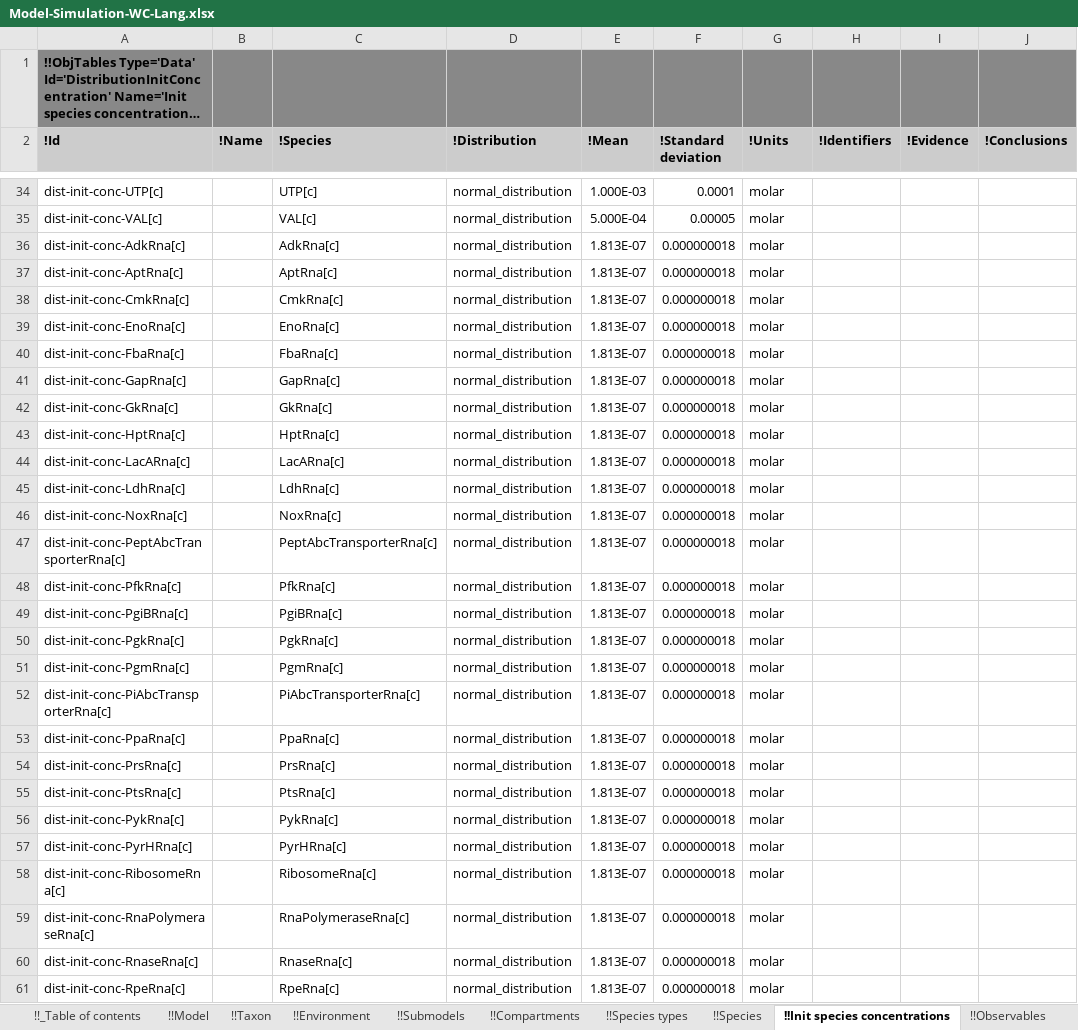
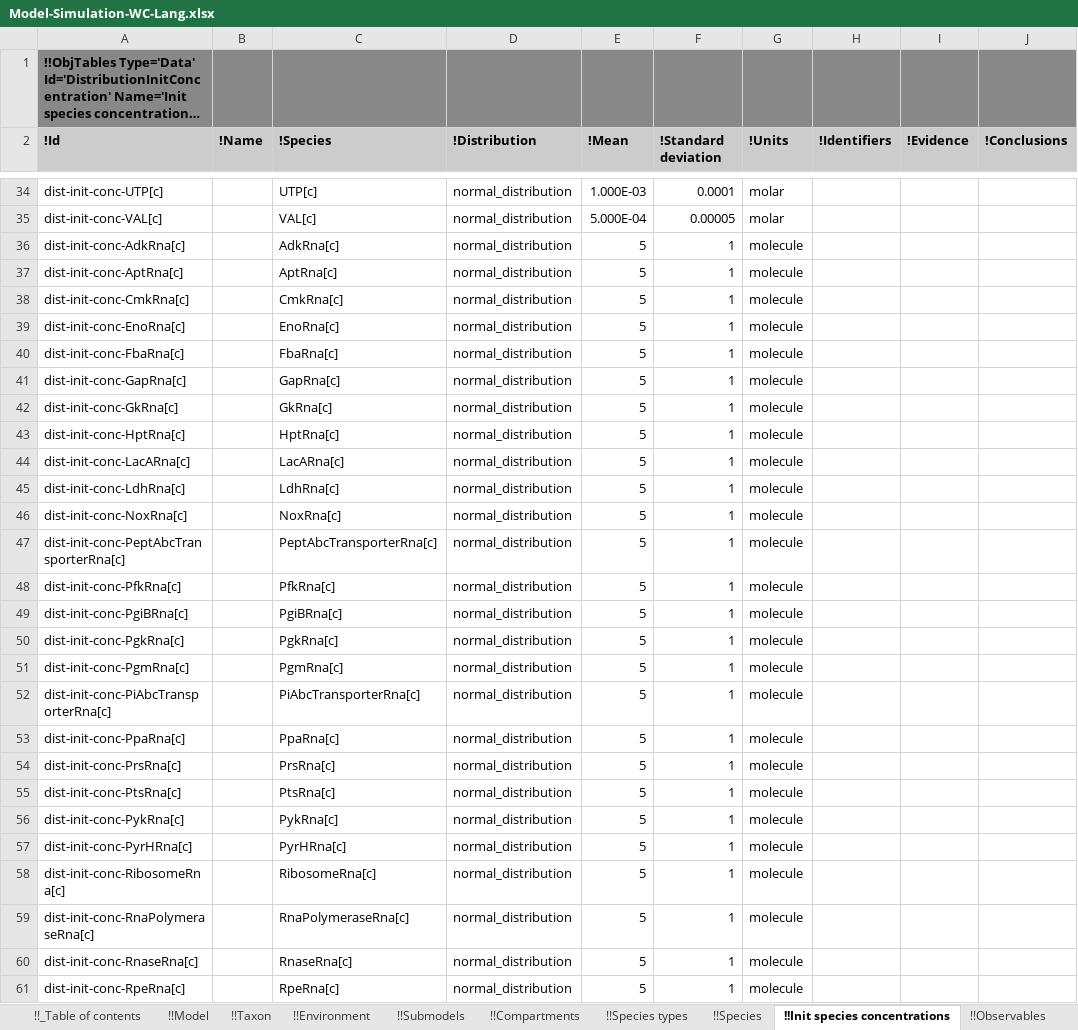
Before and after one commit to KarrLab/intro_to_wc_modeling, an Excel workbook: intro_to_wc_modeling/cell_modeling/simulation/multi_algorithm/Model-Simulation-WC-Lang.xlsx, sheet !!Init species concentrations, drawn as a sheet; only a part is shown, gaps mark what is left out; long unchanged cells end in …; values as stored, in another font and other column widths than the file's, no borders; the diff covers the shown part only; the diff names each change by its address in the sheet, - before the commit and + after, or states it on an @@ line.

```diff
--- a/intro_to_wc_modeling/cell_modeling/simulation/multi_algorithm/Model-Simulation-WC-Lang.xlsx (sheet !!Init species concentrations)
+++ b/intro_to_wc_modeling/cell_modeling/simulation/multi_algorithm/Model-Simulation-WC-Lang.xlsx (sheet !!Init species concentrations)
-E36:E61 (!Mean): 1.813E-07
+E36:E61 (!Mean): 5
-F36:F61 (!Standard deviation): 0.000000018
+F36:F61 (!Standard deviation): 1
-G36:G61 (!Units): molar
+G36:G61 (!Units): molecule
```
Also changed, not shown: 102 edited cells elsewhere in this sheet, sheet !!Parameters.
